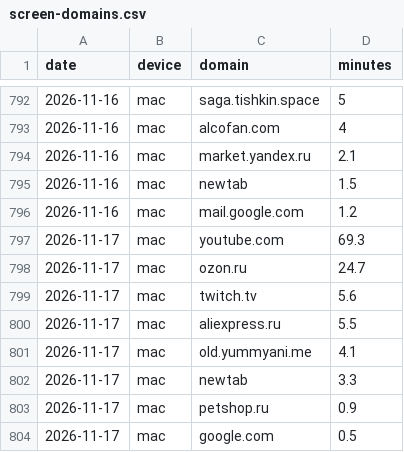
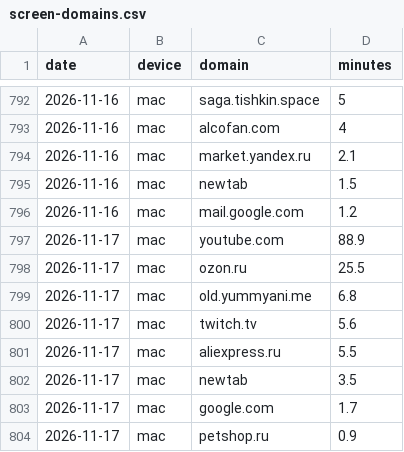
Before and after one commit to recr0ns/sphere-data, a CSV file: csv/screen-domains.csv, drawn as a sheet; only a part is shown, gaps mark what is left out.

```diff
--- a/csv/screen-domains.csv
+++ b/csv/screen-domains.csv
@@ -796,9 +796,9 @@ date,device,domain,minutes
 2026-11-16,mac,mail.google.com,1.2
-2026-11-17,mac,youtube.com,69.3
-2026-11-17,mac,ozon.ru,24.7
+2026-11-17,mac,youtube.com,88.9
+2026-11-17,mac,ozon.ru,25.5
+2026-11-17,mac,old.yummyani.me,6.8
 2026-11-17,mac,twitch.tv,5.6
 2026-11-17,mac,aliexpress.ru,5.5
-2026-11-17,mac,old.yummyani.me,4.1
-2026-11-17,mac,newtab,3.3
+2026-11-17,mac,newtab,3.5
+2026-11-17,mac,google.com,1.7
 2026-11-17,mac,petshop.ru,0.9
-2026-11-17,mac,google.com,0.5
```
Also changed, not shown: csv/activity.csv, csv/screen-apps.csv.
